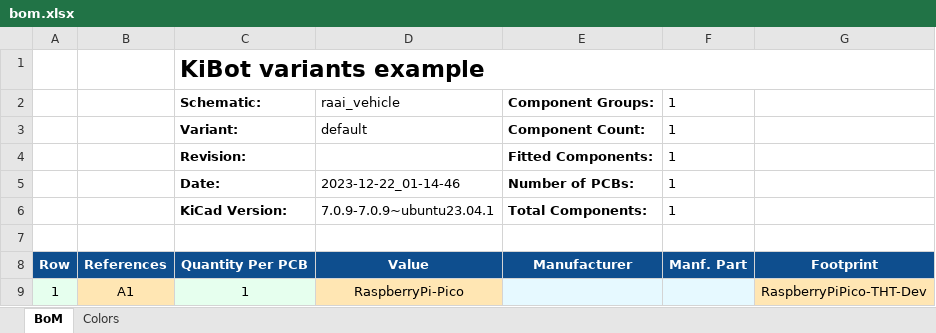
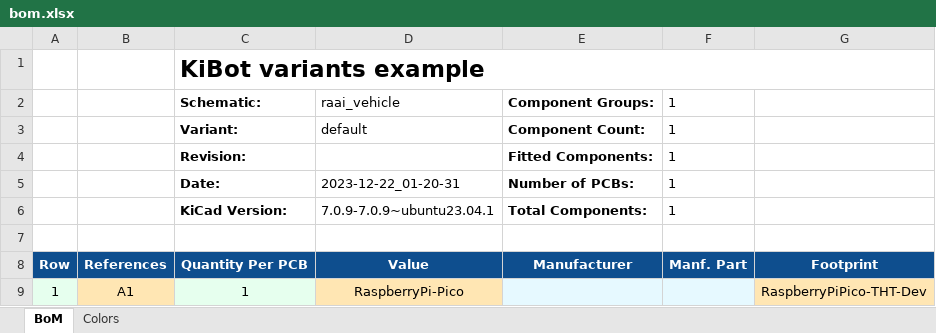
Before and after one commit to race-against-ai/vehicle_hardware, an Excel workbook: docs/bom/bom.xlsx, sheet BoM, drawn as a sheet; values as stored, in another font and other column widths than the file's, no borders; charts and pictures not drawn; the diff names each change by its address in the sheet, - before the commit and + after, or states it on an @@ line.

```diff
--- a/docs/bom/bom.xlsx (sheet BoM)
+++ b/docs/bom/bom.xlsx (sheet BoM)
-D5: 2023-12-22_01-14-46
+D5: 2023-12-22_01-20-31
```
Also changed, not shown: 44 other files.
